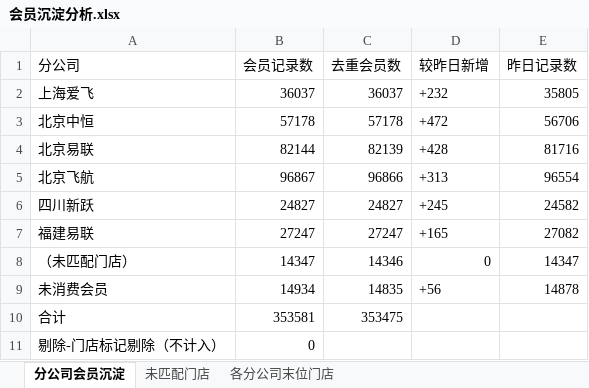
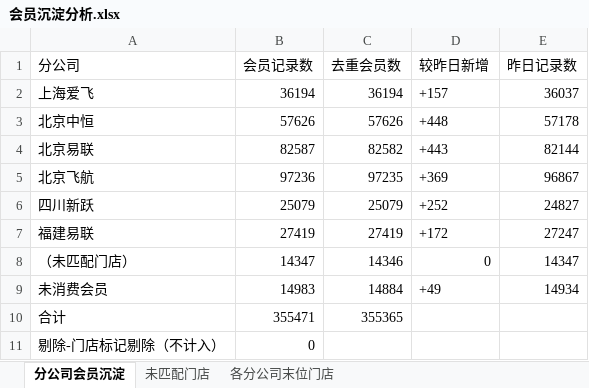
Before and after one commit to panghao007/retail-dashboard, an Excel workbook: member_deposit/会员沉淀分析.xlsx, sheet 分公司会员沉淀, drawn as a sheet; values as stored, in another font and other column widths than the file's, no borders; the diff names each change by its address in the sheet, - before the commit and + after, or states it on an @@ line.

```diff
--- a/member_deposit/会员沉淀分析.xlsx (sheet 分公司会员沉淀)
+++ b/member_deposit/会员沉淀分析.xlsx (sheet 分公司会员沉淀)
-B2 (会员记录数): 36037
+B2 (会员记录数): 36194
-C2 (去重会员数): 36037
+C2 (去重会员数): 36194
-D2 (较昨日新增): +232
+D2 (较昨日新增): +157
-E2 (昨日记录数): 35805
+E2 (昨日记录数): 36037
-B3 (会员记录数): 57178
+B3 (会员记录数): 57626
-C3 (去重会员数): 57178
+C3 (去重会员数): 57626
-D3 (较昨日新增): +472
+D3 (较昨日新增): +448
-E3 (昨日记录数): 56706
+E3 (昨日记录数): 57178
-B4 (会员记录数): 82144
+B4 (会员记录数): 82587
-C4 (去重会员数): 82139
+C4 (去重会员数): 82582
-D4 (较昨日新增): +428
+D4 (较昨日新增): +443
-E4 (昨日记录数): 81716
+E4 (昨日记录数): 82144
-B5 (会员记录数): 96867
+B5 (会员记录数): 97236
-C5 (去重会员数): 96866
+C5 (去重会员数): 97235
-D5 (较昨日新增): +313
+D5 (较昨日新增): +369
-E5 (昨日记录数): 96554
+E5 (昨日记录数): 96867
-B6 (会员记录数): 24827
+B6 (会员记录数): 25079
-C6 (去重会员数): 24827
+C6 (去重会员数): 25079
-D6 (较昨日新增): +245
+D6 (较昨日新增): +252
-E6 (昨日记录数): 24582
+E6 (昨日记录数): 24827
-B7 (会员记录数): 27247
+B7 (会员记录数): 27419
-C7 (去重会员数): 27247
+C7 (去重会员数): 27419
-D7 (较昨日新增): +165
+D7 (较昨日新增): +172
-E7 (昨日记录数): 27082
+E7 (昨日记录数): 27247
-B9 (会员记录数): 14934
+B9 (会员记录数): 14983
-C9 (去重会员数): 14835
+C9 (去重会员数): 14884
-D9 (较昨日新增): +56
+D9 (较昨日新增): +49
-E9 (昨日记录数): 14878
+E9 (昨日记录数): 14934
-B10 (会员记录数): 353581
+B10 (会员记录数): 355471
-C10 (去重会员数): 353475
+C10 (去重会员数): 355365
```
Also changed, not shown: sheet 各分公司末位门店, 5 other files.
